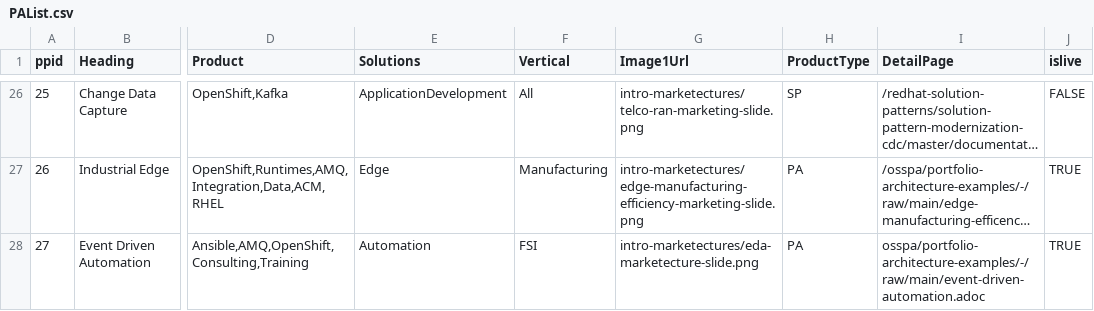
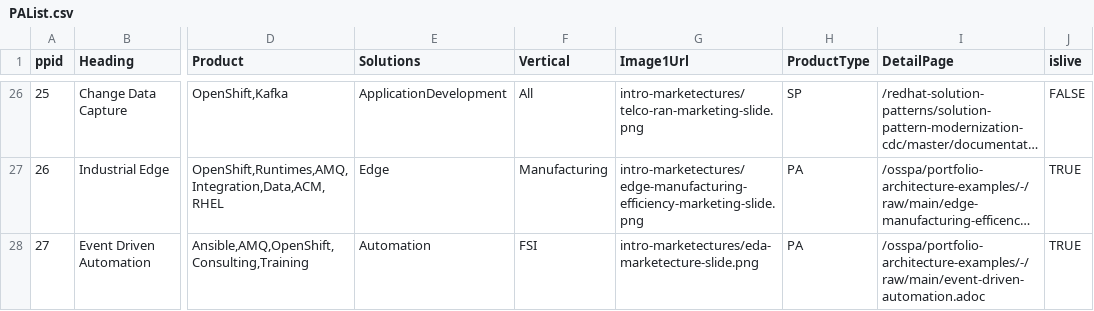
Before and after one commit to JackySu/SWENG-osspa-site, a CSV file: src/app/ArchitectureList/PAList.csv, drawn as a sheet; only a part is shown, gaps mark what is left out; long unchanged cells end in …; the diff names each change by its address in the sheet, - before the commit and + after, or states it on an @@ line.

Commit message:
Update PAList.csv

```diff
--- a/src/app/ArchitectureList/PAList.csv
+++ b/src/app/ArchitectureList/PAList.csv
-I28 (DetailPage): osspa/portfolio-architecture-examples/-/raw/main/event-driven-automation.adoc
+I28 (DetailPage): /osspa/portfolio-architecture-examples/-/raw/main/event-driven-automation.adoc
```
